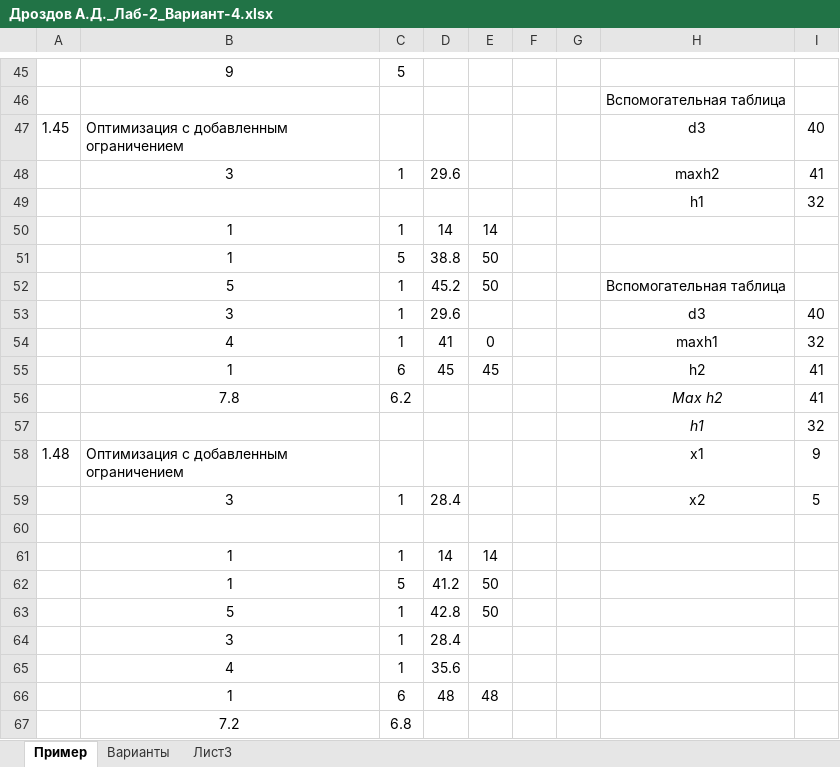
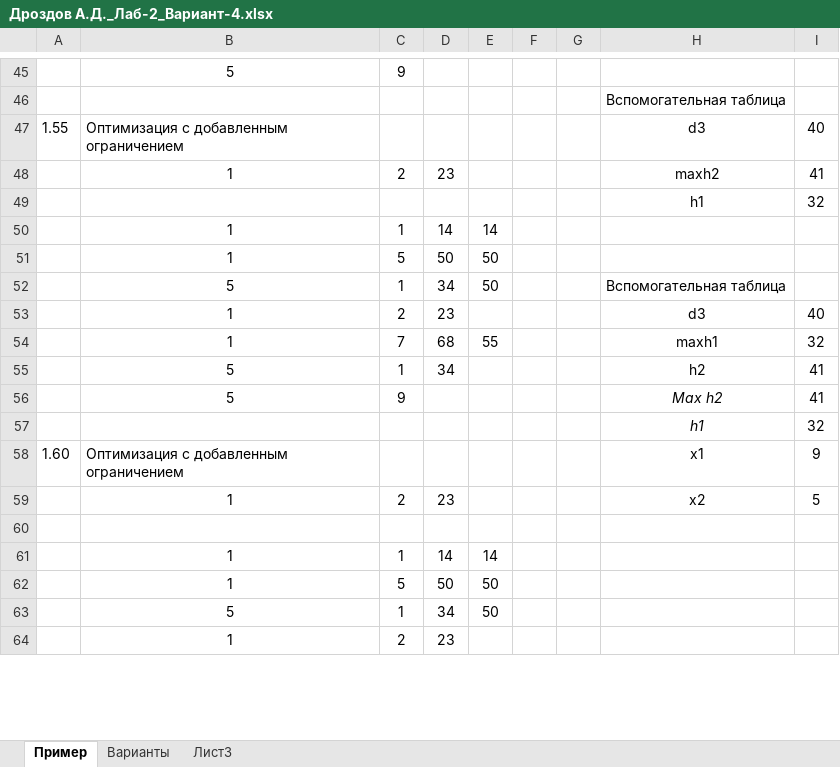
Before and after one commit to turdusMerul/master_degree, an Excel workbook: s2/epstein/Дроздов А.Д._Лаб-2_Вариант-4.xlsx, sheet Пример, drawn as a sheet; only a part is shown, gaps mark what is left out; values as stored, in another font and other column widths than the file's, no borders; removed rows and columns are numbered as before the commit, all else as after; rows hold the shown columns only; the diff covers the shown part only; the diff names each change by its address in the sheet, - before the commit and + after, or states it on an @@ line.

```diff
--- a/s2/epstein/Дроздов А.Д._Лаб-2_Вариант-4.xlsx (sheet Пример)
+++ b/s2/epstein/Дроздов А.Д._Лаб-2_Вариант-4.xlsx (sheet Пример)
-B45: 9
+B45: 5
-C45: 5
+C45: 9
-A47: 1.45
+A47: 1.55
-B48: 3
+B48: 1
-C48: 1
+C48: 2
-D48: 29.6
+D48: 23
-D51: 38.8
+D51: 50
-D52: 45.2
+D52: 34
-B53: 3
+B53: 1
-C53: 1
+C53: 2
-D53: 29.6
+D53: 23
-B54: 4
+B54: 1
-C54: 1
+C54: 7
-D54: 41
+D54: 68
-E54: 0
+E54: 55
-B55: 1
+B55: 5
-C55: 6
+C55: 1
-D55: 45
+D55: 34
-E55: 45
+E55: (empty)
-B56: 7.8
+B56: 5
-C56: 6.2
+C56: 9
-A58: 1.48
+A58: 1.60
-B59: 3
+B59: 1
-C59: 1
+C59: 2
-D59: 28.4
+D59: 23
-D62: 41.2
+D62: 50
-D63: 42.8
+D63: 34
-row 64:  | 3 | 1 | 28.4
-row 65:  | 4 | 1 | 35.6
-row 66:  | 1 | 6 | 48 | 48
-row 67:  | 7.2 | 6.8
+row 64:  | 1 | 2 | 23
```
Also changed, not shown: 25 added rows, 22 removed rows, 33 edited cells and cell formats elsewhere in this sheet, formulas that keep their value, 1 other file.
